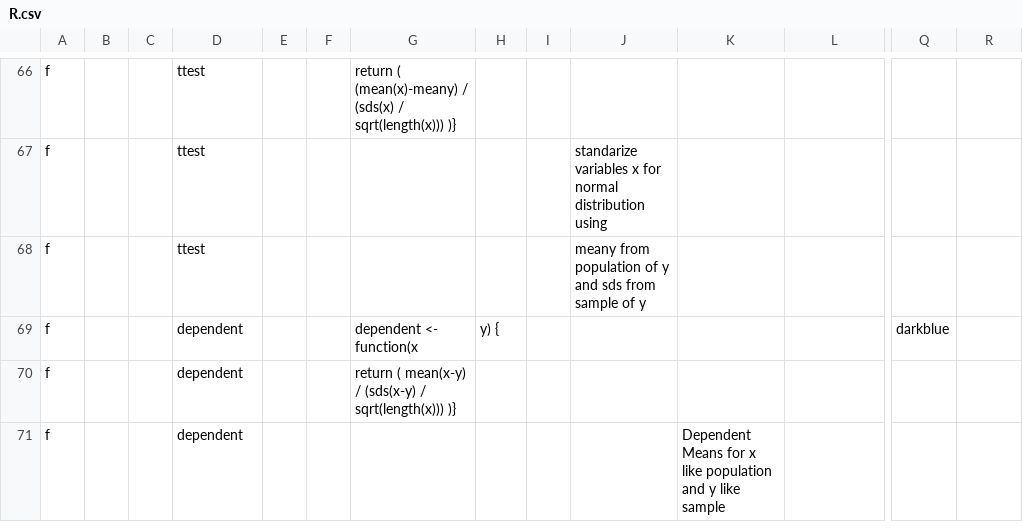
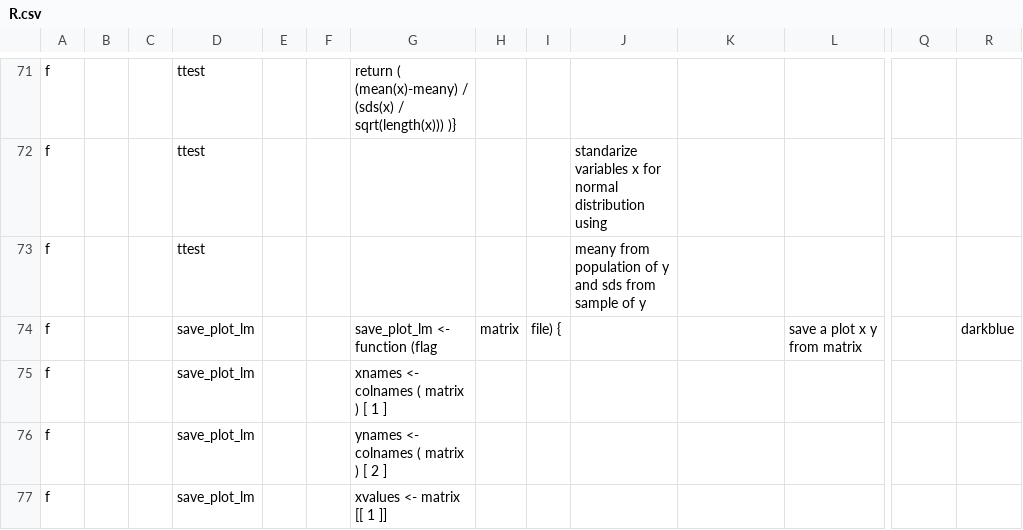
Before and after one commit to AmalLight/macOS-Logical-Hacking, a CSV file: ReRstudio/Vision_Hack_predict/R.csv, drawn as a sheet; only a part is shown, gaps mark what is left out; removed rows and columns are numbered as before the commit, all else as after; rows hold the shown columns only; the diff covers the shown part only; the diff names each change by its address in the sheet, - before the commit and + after, or states it on an @@ line.

```diff
--- a/ReRstudio/Vision_Hack_predict/R.csv
+++ b/ReRstudio/Vision_Hack_predict/R.csv
-row 69: f |  |  | dependent |  |  | dependent <- function(x | y) { |  |  |  |  | darkblue
+row 74: f |  |  | save_plot_lm |  |  | save_plot_lm <- function (flag | matrix | file) { |  |  | save a plot x y from matrix |  | darkblue
-D75: dependent
+D75: save_plot_lm
-G75: return ( mean(x-y) / (sds(x-y) / sqrt(length(x))) )}
+G75: xnames <- colnames ( matrix ) [ 1 ]
-row 71: f |  |  | dependent |  |  |  |  |  |  | Dependent Means for x like population and y like sample
+row 76: f |  |  | save_plot_lm |  |  | ynames <- colnames ( matrix ) [ 2 ]
+row 77: f |  |  | save_plot_lm |  |  | xvalues <- matrix [[ 1 ]]
```
Also changed, not shown: 11 added rows and 1 removed row elsewhere in this file, 14 other files.
